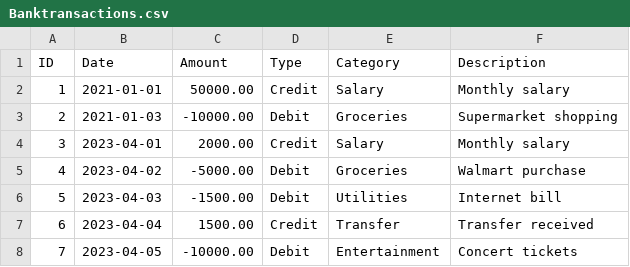
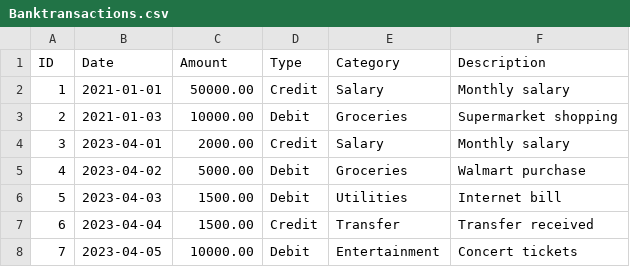
Before and after one commit to ankithreddypati/CSYE6200_Group7_FinalProject, a CSV file: src/Assets/Banktransactions.csv, drawn as a sheet.

```diff
--- a/src/Assets/Banktransactions.csv
+++ b/src/Assets/Banktransactions.csv
@@ -2,7 +2,7 @@ ID,Date,Amount,Type,Category,Description
 1,2021-01-01,50000.00,Credit,Salary,Monthly salary
-2,2021-01-03,-10000.00,Debit,Groceries,Supermarket shopping
+2,2021-01-03,10000.00,Debit,Groceries,Supermarket shopping
 3,2023-04-01,2000.00,Credit,Salary,Monthly salary
-4,2023-04-02,-5000.00,Debit,Groceries,Walmart purchase
-5,2023-04-03,-1500.00,Debit,Utilities,Internet bill
+4,2023-04-02,5000.00,Debit,Groceries,Walmart purchase
+5,2023-04-03,1500.00,Debit,Utilities,Internet bill
 6,2023-04-04,1500.00,Credit,Transfer,Transfer received
-7,2023-04-05,-10000.00,Debit,Entertainment,Concert tickets
+7,2023-04-05,10000.00,Debit,Entertainment,Concert tickets
```
Also changed, not shown: 4 other files.
